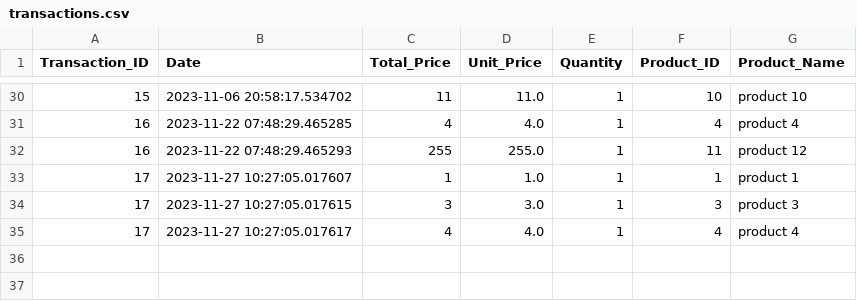
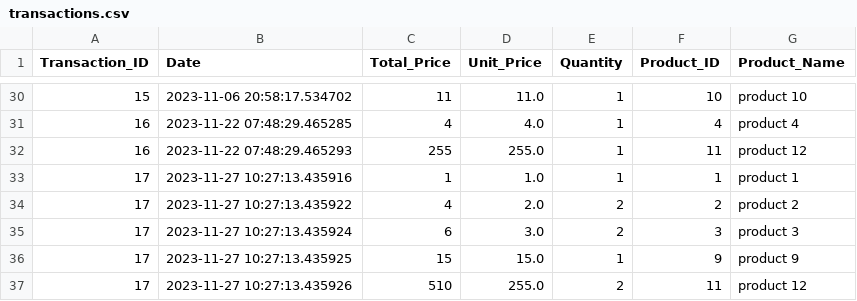
Before and after one commit to laytonprend/POS-Solution, a CSV file: transactions.csv, drawn as a sheet; only a part is shown, gaps mark what is left out.

Commit message:
Updating transactions.csv data

```diff
--- a/transactions.csv
+++ b/transactions.csv
@@ -32,4 +32,6 @@ Transaction_ID,Date,Total_Price,Unit_Price,Quantity,Product_ID,Product_Name
 16,2023-11-22 07:48:29.465293,255,255.0,1,11,product 12
-17,2023-11-27 10:27:05.017607,1,1.0,1,1,product 1
-17,2023-11-27 10:27:05.017615,3,3.0,1,3,product 3
-17,2023-11-27 10:27:05.017617,4,4.0,1,4,product 4
+17,2023-11-27 10:27:13.435916,1,1.0,1,1,product 1
+17,2023-11-27 10:27:13.435922,4,2.0,2,2,product 2
+17,2023-11-27 10:27:13.435924,6,3.0,2,3,product 3
+17,2023-11-27 10:27:13.435925,15,15.0,1,9,product 9
+17,2023-11-27 10:27:13.435926,510,255.0,2,11,product 12
```
